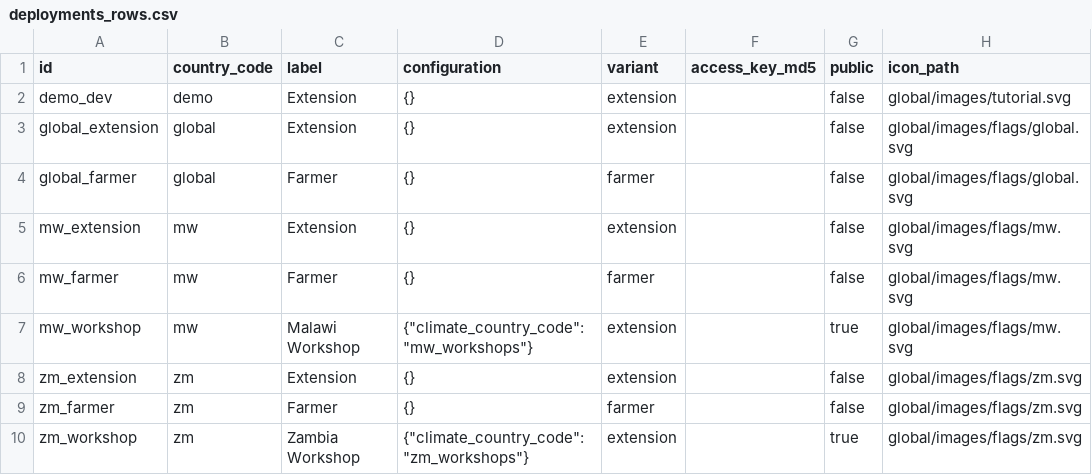
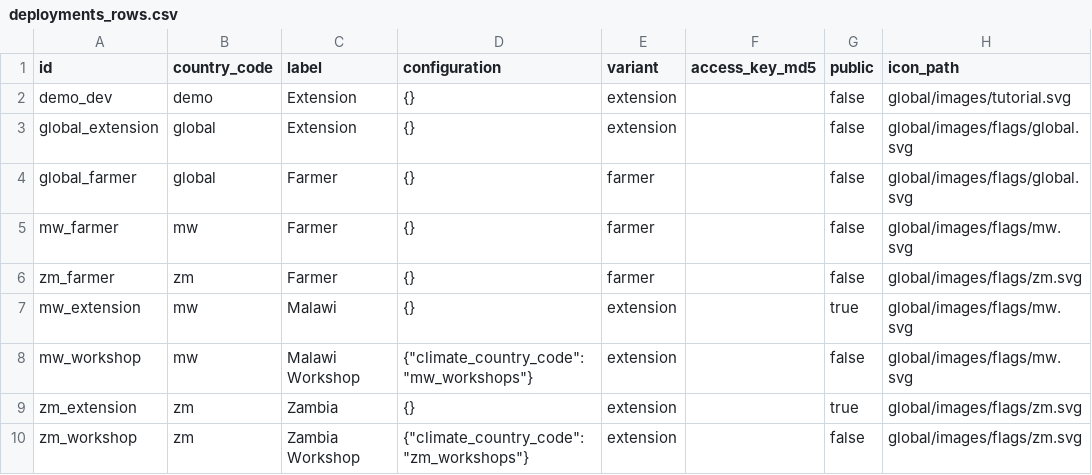
Before and after one commit to e-picsa/picsa-apps, a CSV file: apps/picsa-server/supabase/data/deployments_rows.csv, drawn as a sheet.

```diff
--- a/apps/picsa-server/supabase/data/deployments_rows.csv
+++ b/apps/picsa-server/supabase/data/deployments_rows.csv
@@ -4,7 +4,7 @@ global_extension,global,Extension,{},extension,,false,global/images/flags/global
 global_farmer,global,Farmer,{},farmer,,false,global/images/flags/global.svg
-mw_extension,mw,Extension,{},extension,,false,global/images/flags/mw.svg
 mw_farmer,mw,Farmer,{},farmer,,false,global/images/flags/mw.svg
-mw_workshop,mw,Malawi Workshop,"{""climate_country_code"":""mw_workshops""}",extension,,true,global/images/flags/mw.svg
-zm_extension,zm,Extension,{},extension,,false,global/images/flags/zm.svg
 zm_farmer,zm,Farmer,{},farmer,,false,global/images/flags/zm.svg
-zm_workshop,zm,Zambia Workshop,"{""climate_country_code"":""zm_workshops""}",extension,,true,global/images/flags/zm.svg
+mw_extension,mw,Malawi,{},extension,,true,global/images/flags/mw.svg
+mw_workshop,mw,Malawi Workshop,"{""climate_country_code"":""mw_workshops""}",extension,,false,global/images/flags/mw.svg
+zm_extension,zm,Zambia,{},extension,,true,global/images/flags/zm.svg
+zm_workshop,zm,Zambia Workshop,"{""climate_country_code"":""zm_workshops""}",extension,,false,global/images/flags/zm.svg
```
Also changed, not shown: 2 other files.
